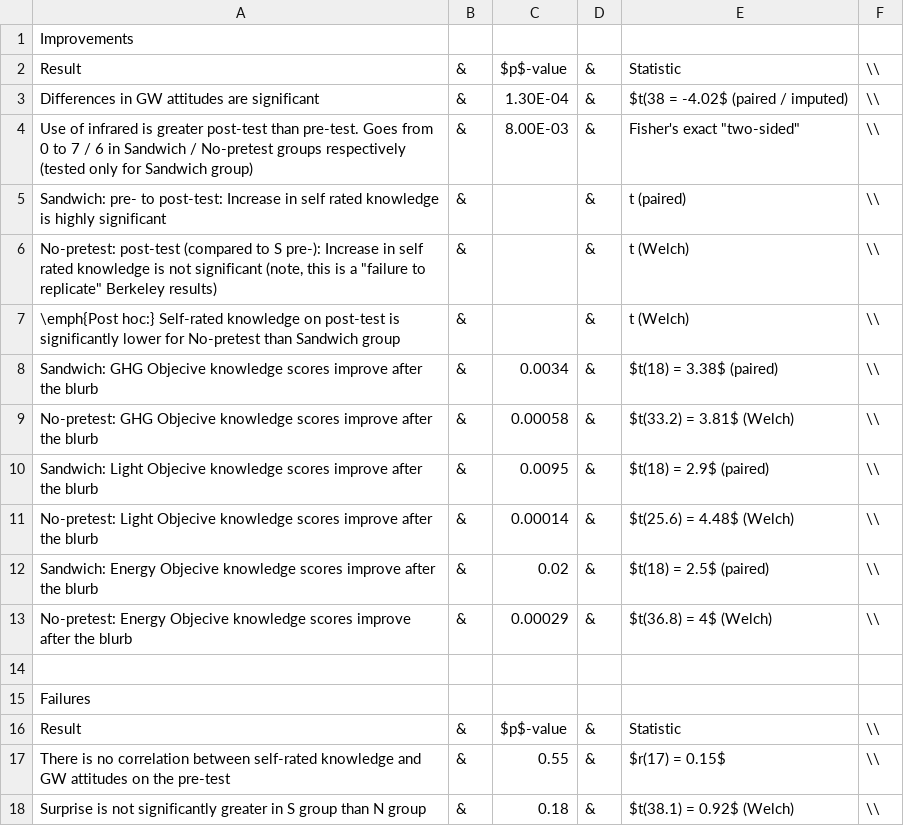
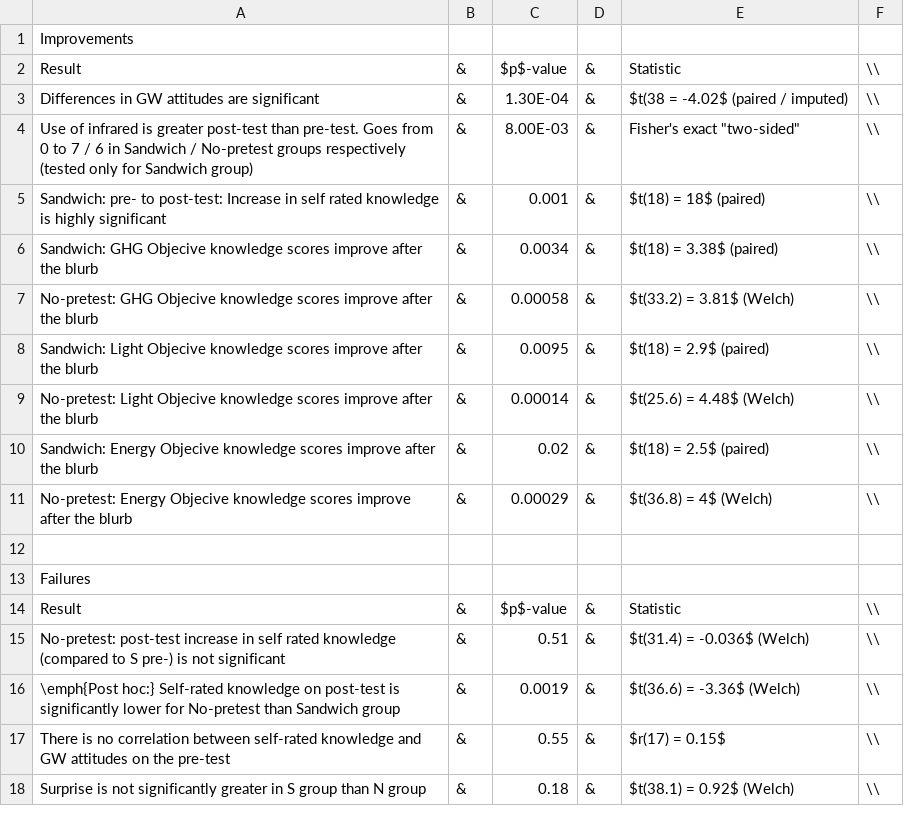
Before and after one commit to davclark/UCB_thesis, a CSV file: mechanism/ut-classroom-summary.csv, drawn as a sheet; removed rows and columns are numbered as before the commit, all else as after; the diff names each change by its address in the sheet, - before the commit and + after, or states it on an @@ line.

```diff
--- a/mechanism/ut-classroom-summary.csv
+++ b/mechanism/ut-classroom-summary.csv
-C5: (empty)
+C5: 0.001
-E5: t (paired)
+E5: $t(18) = 18$ (paired)
-row 6: No-pretest: post-test (compared to S pre-): Increase in self rated knowledge is not significant (note, this is a "failure to replicate" Berkeley results) | & |  | & | t (Welch) | \\
-row 7: \emph{Post hoc:} Self-rated knowledge on post-test is significantly lower for No-pretest than Sandwich group | & |  | & | t (Welch) | \\
+row 15: No-pretest: post-test increase in self rated knowledge (compared to S pre-) is not significant | & | 0.51 | & | $t(31.4) = -0.036$ (Welch) | \\
+row 16: \emph{Post hoc:} Self-rated knowledge on post-test is significantly lower for No-pretest than Sandwich group | & | 0.0019 | & | $t(36.6) = -3.36$ (Welch) | \\
```
Also changed, not shown: 1 other file.
